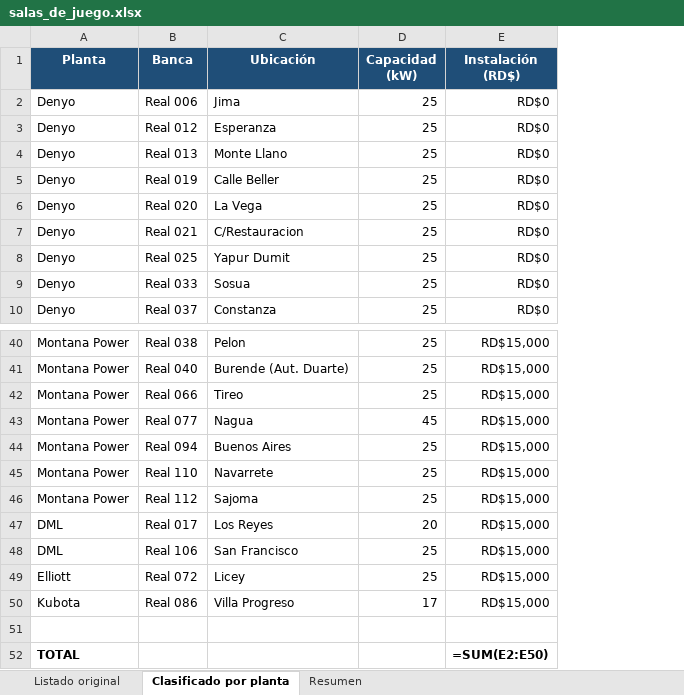
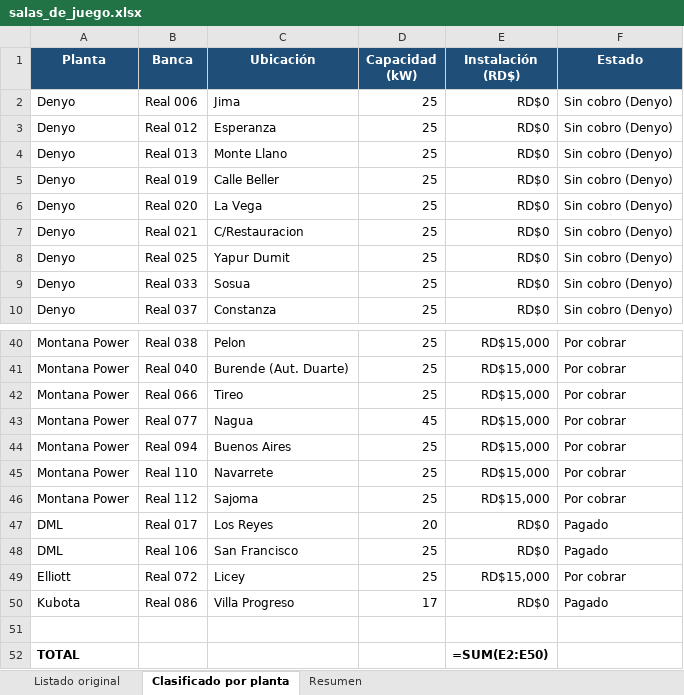
Before and after one commit to ramoncorniel41-commits/facturacion-unr, an Excel workbook: salidas/salas_de_juego.xlsx, sheet Clasificado por planta, drawn as a sheet; only a part is shown, gaps mark what is left out; values as stored, in another font and other column widths than the file's, no borders; formulas without a stored value are shown as written; the diff names each change by its address in the sheet, - before the commit and + after, or states it on an @@ line.

```diff
--- a/salidas/salas_de_juego.xlsx (sheet Clasificado por planta)
+++ b/salidas/salas_de_juego.xlsx (sheet Clasificado por planta)
+column F (Estado), rows 2-10: all Sin cobro (Denyo); rows 40-50: Por cobrar | Por cobrar | Por cobrar | Por cobrar | Por cobrar | Por cobrar | Por cobrar | Pagado | Pagado | Por cobrar | Pagado
-E47:E48 (Instalación (RD$)): RD$15,000
+E47:E48 (Instalación (RD$)): RD$0
-E50 (Instalación (RD$)): RD$15,000
+E50 (Instalación (RD$)): RD$0
```
Also changed, not shown: sheet Resumen, 2 other files.
